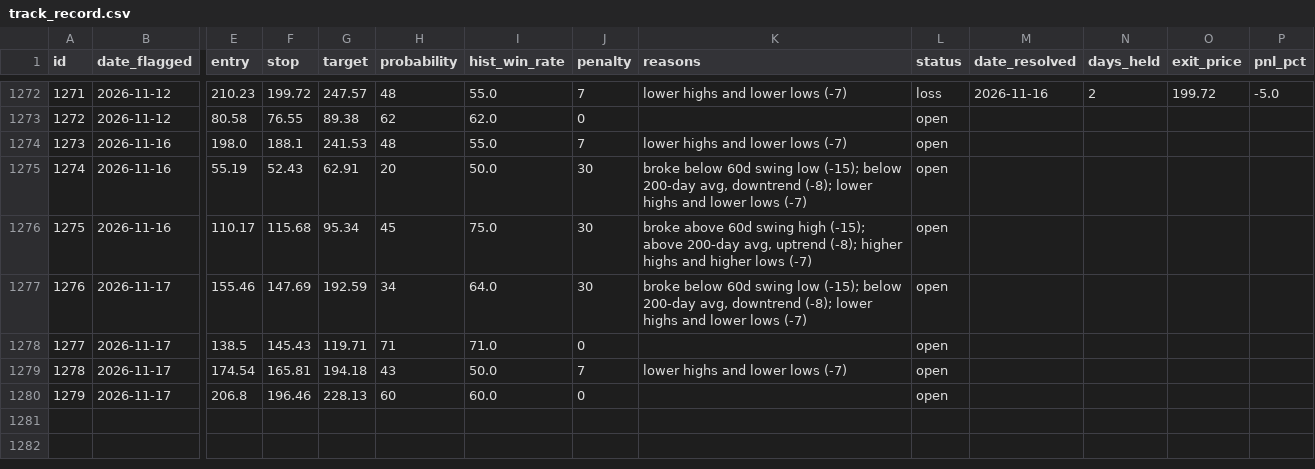
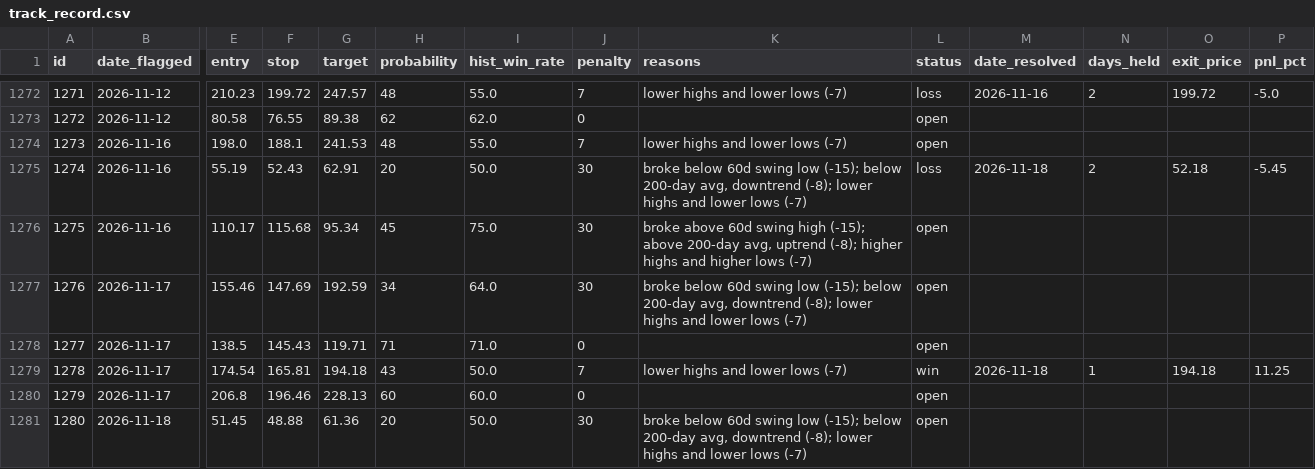
Before and after one commit to meskalinas23/stock-screener, a CSV file: reports/track_record.csv, drawn as a sheet; only a part is shown, gaps mark what is left out; rows hold the shown columns only; the diff covers the shown part only; the diff names each change by its address in the sheet, - before the commit and + after, or states it on an @@ line.

```diff
--- a/reports/track_record.csv
+++ b/reports/track_record.csv
-L1275 (status): open
+L1275 (status): loss
-M1275 (date_resolved): (empty)
+M1275 (date_resolved): 2026-11-18
-N1275 (days_held): (empty)
+N1275 (days_held): 2
-O1275 (exit_price): (empty)
+O1275 (exit_price): 52.18
-P1275 (pnl_pct): (empty)
+P1275 (pnl_pct): -5.45
-L1279 (status): open
+L1279 (status): win
-M1279 (date_resolved): (empty)
+M1279 (date_resolved): 2026-11-18
-N1279 (days_held): (empty)
+N1279 (days_held): 1
-O1279 (exit_price): (empty)
+O1279 (exit_price): 194.18
-P1279 (pnl_pct): (empty)
+P1279 (pnl_pct): 11.25
+row 1281: 1280 | 2026-11-18 | 51.45 | 48.88 | 61.36 | 20 | 50.0 | 30 | broke below 60d swing low (-15); below 200-day avg, downtrend (-8); lower highs and lower lows (-7) | open
```
Also changed, not shown: 7 added rows and 25 edited cells elsewhere in this file, 21 other files.
